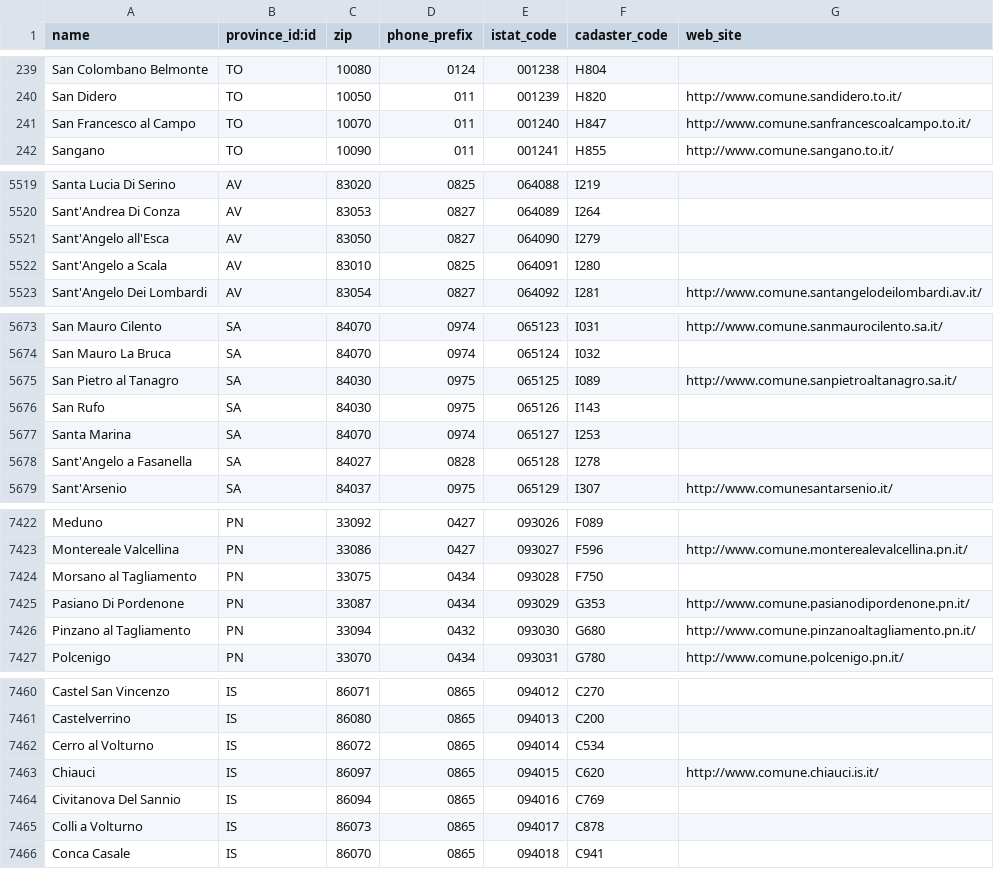
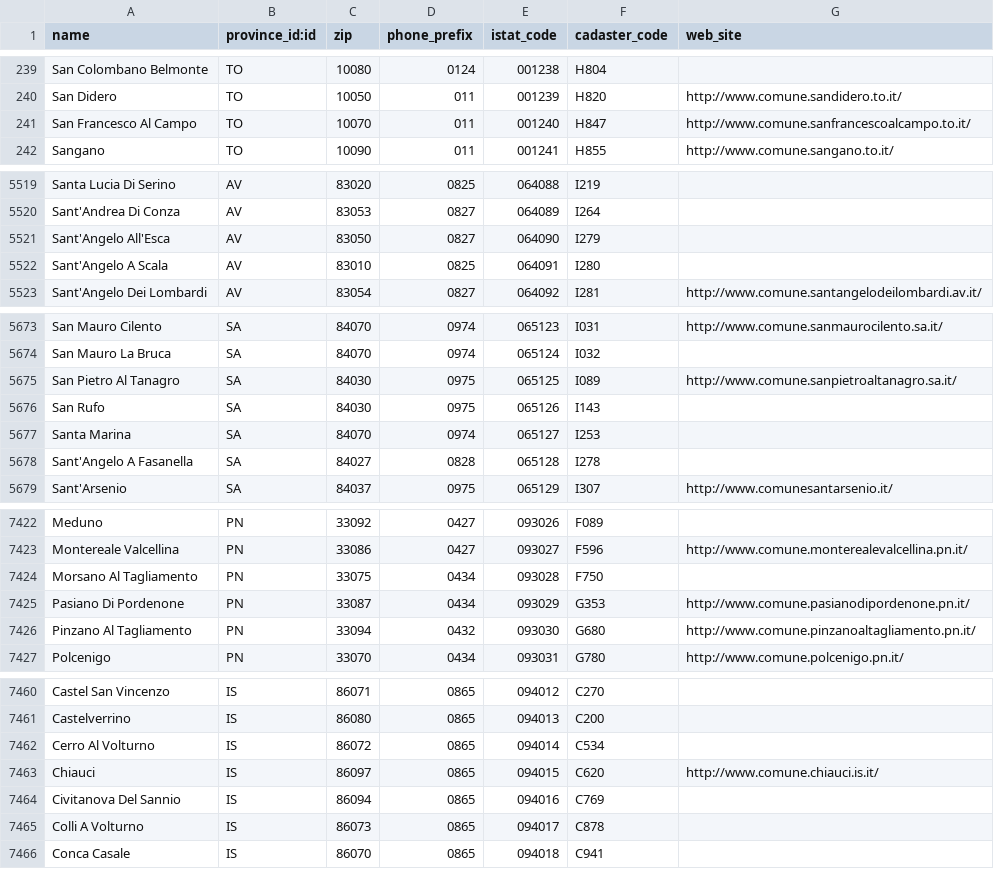
Before and after one commit to OCA/l10n-italy, a CSV file: l10n_it_base/partner/data/res.municipality.csv, drawn as a sheet; only a part is shown, gaps mark what is left out; the diff covers the shown part only.

```diff
--- a/l10n_it_base/partner/data/res.municipality.csv
+++ b/l10n_it_base/partner/data/res.municipality.csv
@@ -240,3 +240,3 @@
 "San Didero","TO","10050","011","001239","H820","http://www.comune.sandidero.to.it/"
-"San Francesco al Campo","TO","10070","011","001240","H847","http://www.comune.sanfrancescoalcampo.to.it/"
+"San Francesco Al Campo","TO","10070","011","001240","H847","http://www.comune.sanfrancescoalcampo.to.it/"
 "Sangano","TO","10090","011","001241","H855","http://www.comune.sangano.to.it/"
@@ -5520,4 +5520,4 @@
 "Sant'Andrea Di Conza","AV","83053","0827","064089","I264",
-"Sant'Angelo all'Esca","AV","83050","0827","064090","I279",
-"Sant'Angelo a Scala","AV","83010","0825","064091","I280",
+"Sant'Angelo All'Esca","AV","83050","0827","064090","I279",
+"Sant'Angelo A Scala","AV","83010","0825","064091","I280",
 "Sant'Angelo Dei Lombardi","AV","83054","0827","064092","I281","http://www.comune.santangelodeilombardi.av.it/"
@@ -5674,6 +5674,6 @@
 "San Mauro La Bruca","SA","84070","0974","065124","I032",
-"San Pietro al Tanagro","SA","84030","0975","065125","I089","http://www.comune.sanpietroaltanagro.sa.it/"
+"San Pietro Al Tanagro","SA","84030","0975","065125","I089","http://www.comune.sanpietroaltanagro.sa.it/"
 "San Rufo","SA","84030","0975","065126","I143",
 "Santa Marina","SA","84070","0974","065127","I253",
-"Sant'Angelo a Fasanella","SA","84027","0828","065128","I278",
+"Sant'Angelo A Fasanella","SA","84027","0828","065128","I278",
 "Sant'Arsenio","SA","84037","0975","065129","I307","http://www.comunesantarsenio.it/"
@@ -7423,5 +7423,5 @@
 "Montereale Valcellina","PN","33086","0427","093027","F596","http://www.comune.monterealevalcellina.pn.it/"
-"Morsano al Tagliamento","PN","33075","0434","093028","F750",
+"Morsano Al Tagliamento","PN","33075","0434","093028","F750",
 "Pasiano Di Pordenone","PN","33087","0434","093029","G353","http://www.comune.pasianodipordenone.pn.it/"
-"Pinzano al Tagliamento","PN","33094","0432","093030","G680","http://www.comune.pinzanoaltagliamento.pn.it/"
+"Pinzano Al Tagliamento","PN","33094","0432","093030","G680","http://www.comune.pinzanoaltagliamento.pn.it/"
 "Polcenigo","PN","33070","0434","093031","G780","http://www.comune.polcenigo.pn.it/"
@@ -7461,6 +7461,6 @@
 "Castelverrino","IS","86080","0865","094013","C200",
-"Cerro al Volturno","IS","86072","0865","094014","C534",
+"Cerro Al Volturno","IS","86072","0865","094014","C534",
 "Chiauci","IS","86097","0865","094015","C620","http://www.comune.chiauci.is.it/"
 "Civitanova Del Sannio","IS","86094","0865","094016","C769",
-"Colli a Volturno","IS","86073","0865","094017","C878",
+"Colli A Volturno","IS","86073","0865","094017","C878",
 "Conca Casale","IS","86070","0865","094018","C941",
```
Also changed, not shown: 73 edited cells elsewhere in this file.
